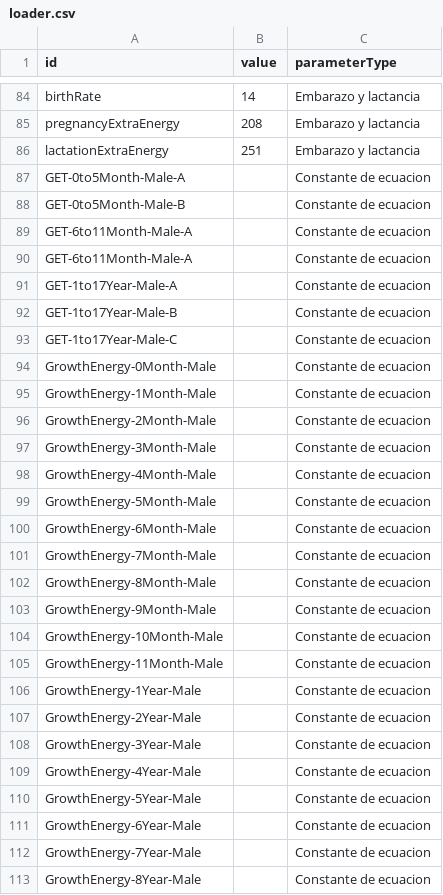
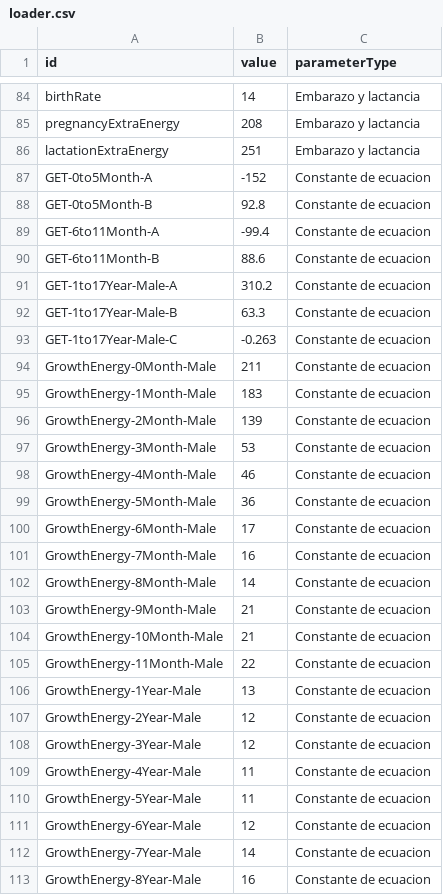
Before and after one commit to JulaD/rep_backend, a CSV file: src/Loaders/loader.csv, drawn as a sheet; only a part is shown, gaps mark what is left out; the diff covers the shown part only.

Commit message:
csv completion

```diff
--- a/src/Loaders/loader.csv
+++ b/src/Loaders/loader.csv
@@ -86,28 +86,28 @@ pregnancyExtraEnergy,208,Embarazo y lactancia
 lactationExtraEnergy,251,Embarazo y lactancia
-GET-0to5Month-Male-A,,Constante de ecuacion
-GET-0to5Month-Male-B,,Constante de ecuacion
-GET-6to11Month-Male-A,,Constante de ecuacion
-GET-6to11Month-Male-A,,Constante de ecuacion
-GET-1to17Year-Male-A,,Constante de ecuacion
-GET-1to17Year-Male-B,,Constante de ecuacion
-GET-1to17Year-Male-C,,Constante de ecuacion
-GrowthEnergy-0Month-Male,,Constante de ecuacion
-GrowthEnergy-1Month-Male,,Constante de ecuacion
-GrowthEnergy-2Month-Male,,Constante de ecuacion
-GrowthEnergy-3Month-Male,,Constante de ecuacion
-GrowthEnergy-4Month-Male,,Constante de ecuacion
-GrowthEnergy-5Month-Male,,Constante de ecuacion
-GrowthEnergy-6Month-Male,,Constante de ecuacion
-GrowthEnergy-7Month-Male,,Constante de ecuacion
-GrowthEnergy-8Month-Male,,Constante de ecuacion
-GrowthEnergy-9Month-Male,,Constante de ecuacion
-GrowthEnergy-10Month-Male,,Constante de ecuacion
-GrowthEnergy-11Month-Male,,Constante de ecuacion
-GrowthEnergy-1Year-Male,,Constante de ecuacion
-GrowthEnergy-2Year-Male,,Constante de ecuacion
-GrowthEnergy-3Year-Male,,Constante de ecuacion
-GrowthEnergy-4Year-Male,,Constante de ecuacion
-GrowthEnergy-5Year-Male,,Constante de ecuacion
-GrowthEnergy-6Year-Male,,Constante de ecuacion
-GrowthEnergy-7Year-Male,,Constante de ecuacion
-GrowthEnergy-8Year-Male,,Constante de ecuacion
+GET-0to5Month-A,-152,Constante de ecuacion
+GET-0to5Month-B,92.8,Constante de ecuacion
+GET-6to11Month-A,-99.4,Constante de ecuacion
+GET-6to11Month-B,88.6,Constante de ecuacion
+GET-1to17Year-Male-A,310.2,Constante de ecuacion
+GET-1to17Year-Male-B,63.3,Constante de ecuacion
+GET-1to17Year-Male-C,-0.263,Constante de ecuacion
+GrowthEnergy-0Month-Male,211,Constante de ecuacion
+GrowthEnergy-1Month-Male,183,Constante de ecuacion
+GrowthEnergy-2Month-Male,139,Constante de ecuacion
+GrowthEnergy-3Month-Male,53,Constante de ecuacion
+GrowthEnergy-4Month-Male,46,Constante de ecuacion
+GrowthEnergy-5Month-Male,36,Constante de ecuacion
+GrowthEnergy-6Month-Male,17,Constante de ecuacion
+GrowthEnergy-7Month-Male,16,Constante de ecuacion
+GrowthEnergy-8Month-Male,14,Constante de ecuacion
+GrowthEnergy-9Month-Male,21,Constante de ecuacion
+GrowthEnergy-10Month-Male,21,Constante de ecuacion
+GrowthEnergy-11Month-Male,22,Constante de ecuacion
+GrowthEnergy-1Year-Male,13,Constante de ecuacion
+GrowthEnergy-2Year-Male,12,Constante de ecuacion
+GrowthEnergy-3Year-Male,12,Constante de ecuacion
+GrowthEnergy-4Year-Male,11,Constante de ecuacion
+GrowthEnergy-5Year-Male,11,Constante de ecuacion
+GrowthEnergy-6Year-Male,12,Constante de ecuacion
+GrowthEnergy-7Year-Male,14,Constante de ecuacion
+GrowthEnergy-8Year-Male,16,Constante de ecuacion
```
Also changed, not shown: 4 removed rows and 56 edited cells elsewhere in this file.
